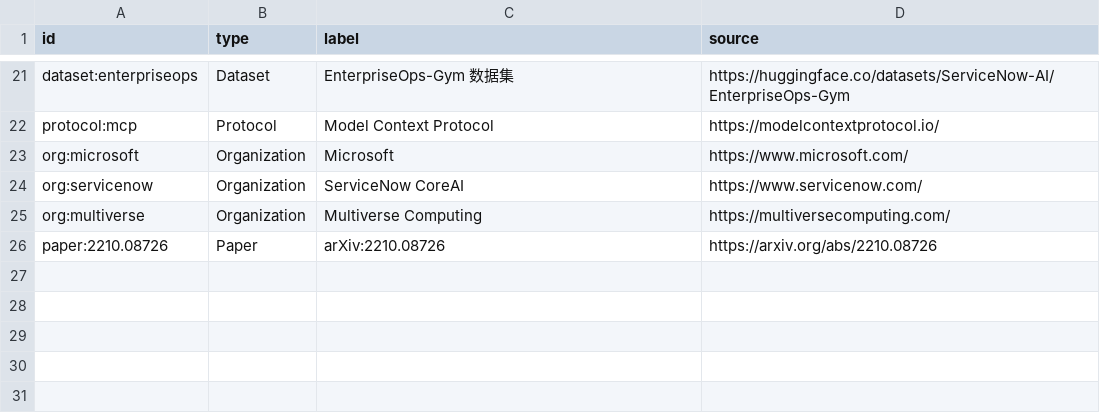
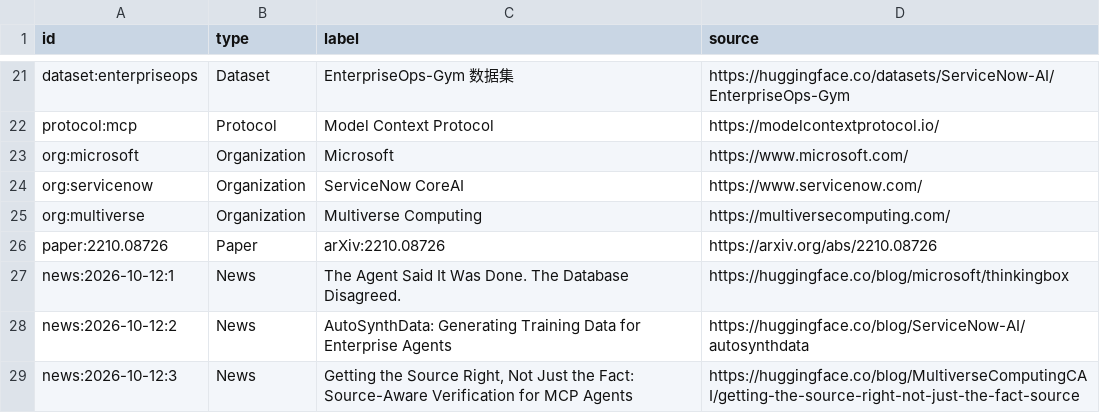
Before and after one commit to SakuraDanceMoo/llm-agent-news, a CSV file: llm_agent_news/knowledge_graph/nodes.csv, drawn as a sheet; only a part is shown, gaps mark what is left out.

```diff
--- a/llm_agent_news/knowledge_graph/nodes.csv
+++ b/llm_agent_news/knowledge_graph/nodes.csv
@@ -26 +26,4 @@ org:multiverse,Organization,Multiverse Computing,https://multiversecomputing.com
 paper:2210.08726,Paper,arXiv:2210.08726,https://arxiv.org/abs/2210.08726
+news:2026-10-12:1,News,The Agent Said It Was Done. The Database Disagreed.,https://huggingface.co/blog/microsoft/thinkingbox
+news:2026-10-12:2,News,AutoSynthData: Generating Training Data for Enterprise Agents,https://huggingface.co/blog/ServiceNow-AI/autosynthdata
+news:2026-10-12:3,News,"Getting the Source Right, Not Just the Fact: Source-Aware Verification for MCP Agents",https://huggingface.co/blog/MultiverseComputingCAI/getting-the-source-right-not-just-the-fact-source
```
Also changed, not shown: llm_agent_news/knowledge_graph/edges.csv, 8 other files.
